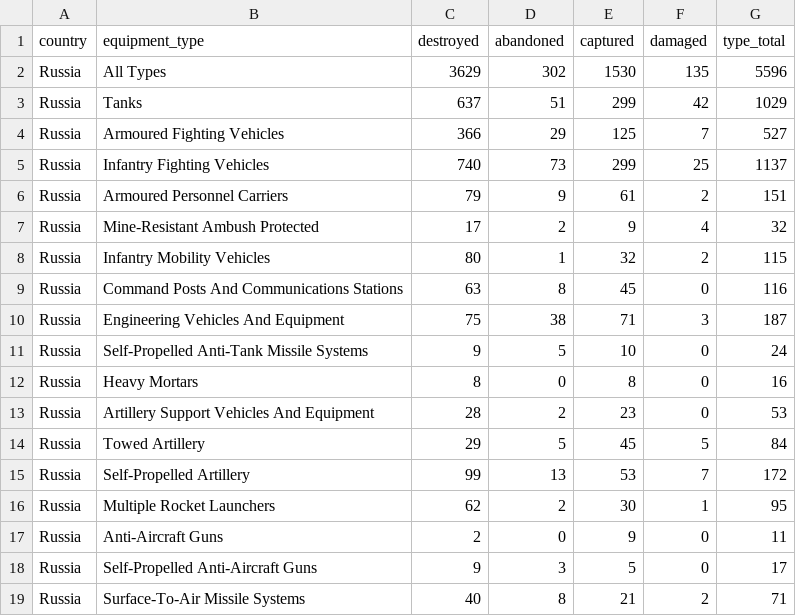
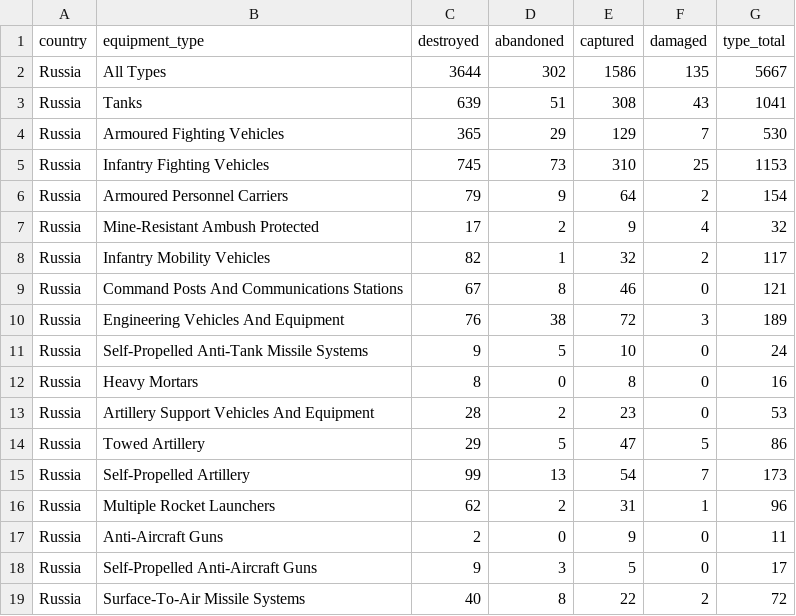
Before and after one commit to scarnecchia/oryx_data, a CSV file: totals_by_type.csv, drawn as a sheet; only a part is shown; the diff covers the shown part only.

```diff
--- a/totals_by_type.csv
+++ b/totals_by_type.csv
@@ -1,11 +1,11 @@
 country,equipment_type,destroyed,abandoned,captured,damaged,type_total
-Russia,All Types,3629,302,1530,135,5596
-Russia,Tanks,637,51,299,42,1029
-Russia,Armoured Fighting Vehicles,366,29,125,7,527
-Russia,Infantry Fighting Vehicles,740,73,299,25,1137
-Russia,Armoured Personnel Carriers,79,9,61,2,151
+Russia,All Types,3644,302,1586,135,5667
+Russia,Tanks,639,51,308,43,1041
+Russia,Armoured Fighting Vehicles,365,29,129,7,530
+Russia,Infantry Fighting Vehicles,745,73,310,25,1153
+Russia,Armoured Personnel Carriers,79,9,64,2,154
 Russia,Mine-Resistant Ambush Protected,17,2,9,4,32
-Russia,Infantry Mobility Vehicles,80,1,32,2,115
-Russia,Command Posts And Communications Stations,63,8,45,0,116
-Russia,Engineering Vehicles And Equipment,75,38,71,3,187
+Russia,Infantry Mobility Vehicles,82,1,32,2,117
+Russia,Command Posts And Communications Stations,67,8,46,0,121
+Russia,Engineering Vehicles And Equipment,76,38,72,3,189
 Russia,Self-Propelled Anti-Tank Missile Systems,9,5,10,0,24
@@ -13,7 +13,7 @@ Russia,Heavy Mortars,8,0,8,0,16
 Russia,Artillery Support Vehicles And Equipment,28,2,23,0,53
-Russia,Towed Artillery,29,5,45,5,84
-Russia,Self-Propelled Artillery,99,13,53,7,172
-Russia,Multiple Rocket Launchers,62,2,30,1,95
+Russia,Towed Artillery,29,5,47,5,86
+Russia,Self-Propelled Artillery,99,13,54,7,173
+Russia,Multiple Rocket Launchers,62,2,31,1,96
 Russia,Anti-Aircraft Guns,2,0,9,0,11
 Russia,Self-Propelled Anti-Aircraft Guns,9,3,5,0,17
-Russia,Surface-To-Air Missile Systems,40,8,21,2,71
+Russia,Surface-To-Air Missile Systems,40,8,22,2,72
```
Also changed, not shown: 21 edited cells elsewhere in this file, daily_count.csv, event_abandoned.csv, 5 other files.
